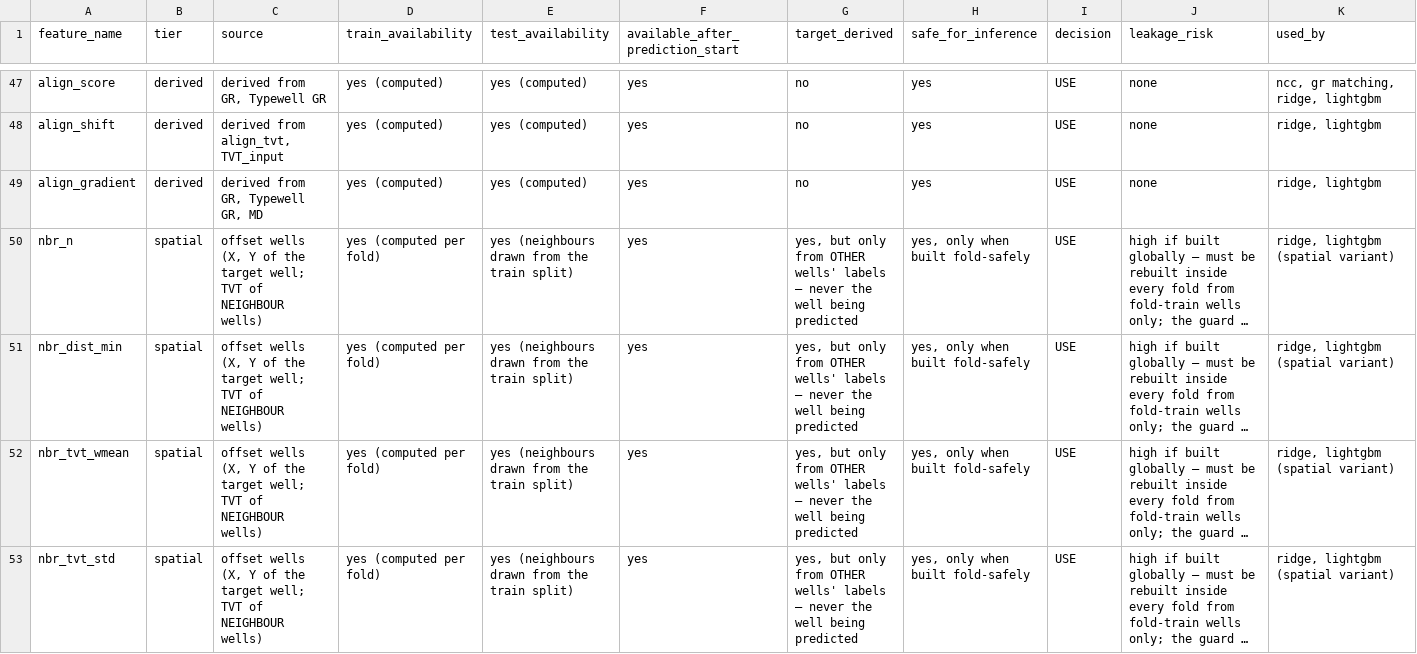
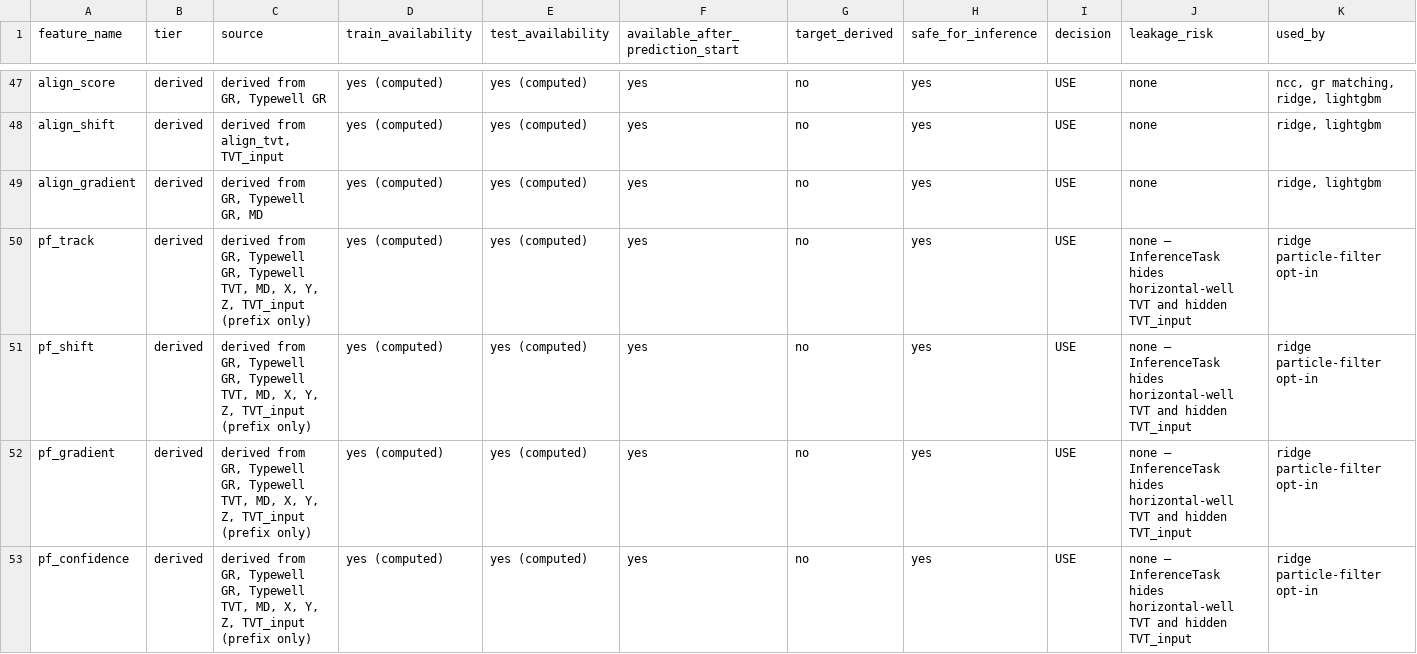
Before and after one commit to AliNaderiii/ROGII_Wellbore_Geology_Prediction, a CSV file: reports/feature_manifest.csv, drawn as a sheet; only a part is shown, gaps mark what is left out; the shorter side is filled out with more unchanged rows; long unchanged cells end in …; rows hold the shown columns only; the diff covers the shown part only; the diff names each change by its address in the sheet, - before the commit and + after, or states it on an @@ line.

Commit message:
Add target-free particle and beam features

```diff
--- a/reports/feature_manifest.csv
+++ b/reports/feature_manifest.csv
+row 50: pf_track | derived | derived from GR, Typewell GR, Typewell TVT, MD, X, Y, Z, TVT_input (prefix only) | yes (computed) | yes (computed) | yes | no | yes | USE | none — InferenceTask hides horizontal-well TVT and hidden TVT_input | ridge particle-filter opt-in
+row 51: pf_shift | derived | derived from GR, Typewell GR, Typewell TVT, MD, X, Y, Z, TVT_input (prefix only) | yes (computed) | yes (computed) | yes | no | yes | USE | none — InferenceTask hides horizontal-well TVT and hidden TVT_input | ridge particle-filter opt-in
+row 52: pf_gradient | derived | derived from GR, Typewell GR, Typewell TVT, MD, X, Y, Z, TVT_input (prefix only) | yes (computed) | yes (computed) | yes | no | yes | USE | none — InferenceTask hides horizontal-well TVT and hidden TVT_input | ridge particle-filter opt-in
+row 53: pf_confidence | derived | derived from GR, Typewell GR, Typewell TVT, MD, X, Y, Z, TVT_input (prefix only) | yes (computed) | yes (computed) | yes | no | yes | USE | none — InferenceTask hides horizontal-well TVT and hidden TVT_input | ridge particle-filter opt-in
```
Also changed, not shown: 12 added rows elsewhere in this file, 23 other files.
